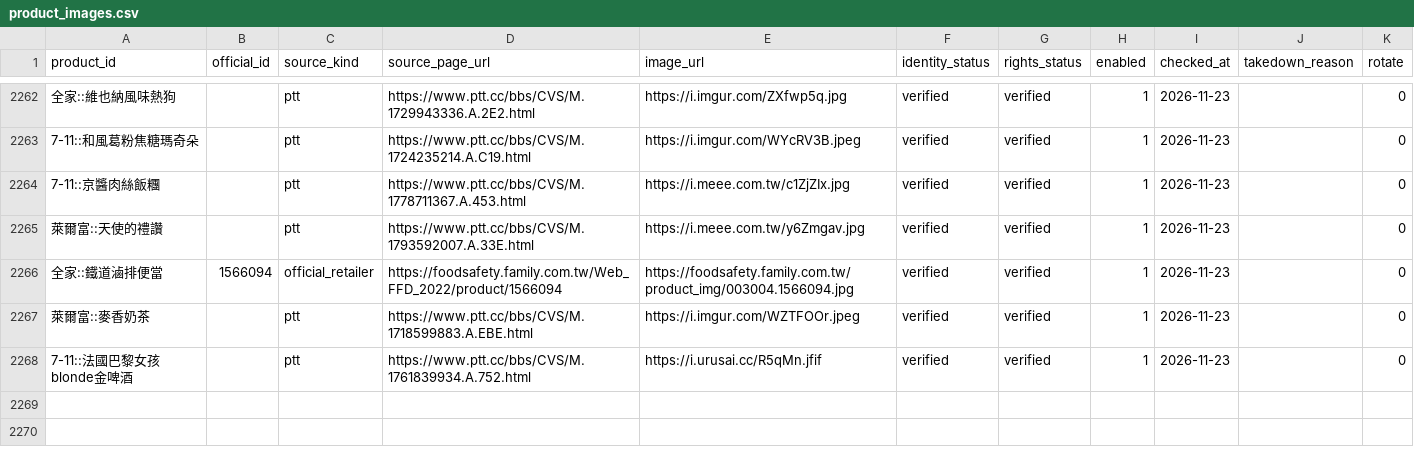
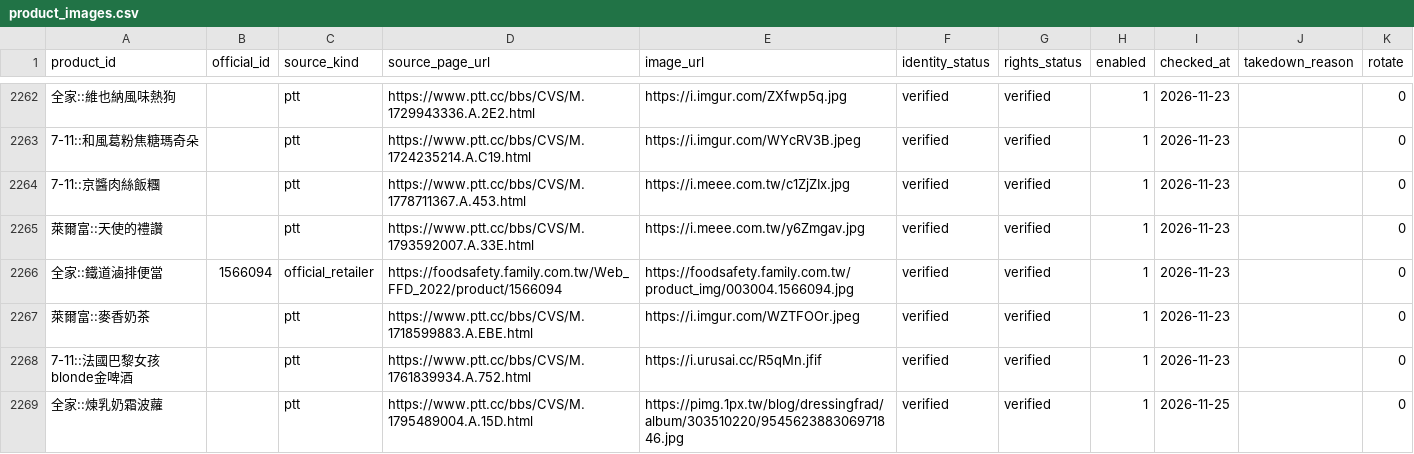
Before and after one commit to YuHsunWang/cvs-radar, a CSV file: data/labels/product_images.csv, drawn as a sheet; only a part is shown, gaps mark what is left out; the diff names each change by its address in the sheet, - before the commit and + after, or states it on an @@ line.

Commit message:
feat: 1 images from the 2026-11-25 automatic Codex review (#128)

```diff
--- a/data/labels/product_images.csv
+++ b/data/labels/product_images.csv
+row 2269: 全家::煉乳奶霜波蘿 |  | ptt | https://www.ptt.cc/bbs/CVS/M.1795489004.A.15D.html | https://pimg.1px.tw/blog/dressingfrad/album/303510220/954562388306971846.jpg | verified | verified | 1 | 2026-11-25 |  | 0
```
Also changed, not shown: 1 other file.
